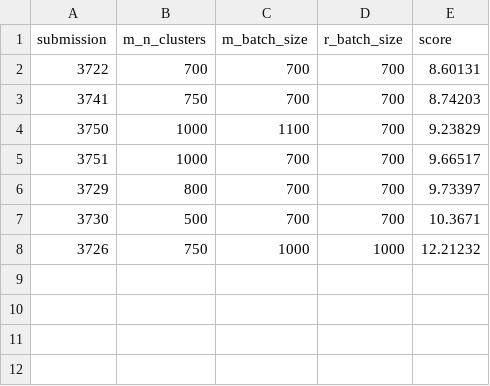
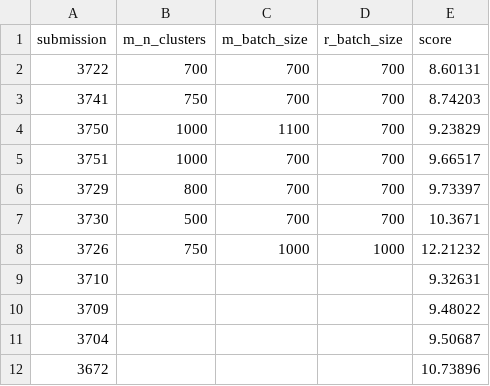
Before and after one commit to jo-m/data-mining-projects, a CSV file: project3/submissions.csv, drawn as a sheet.

Commit message:
more submissions

```diff
--- a/project3/submissions.csv
+++ b/project3/submissions.csv
@@ -8 +8,5 @@ submission; m_n_clusters; m_batch_size; r_batch_size; score
 3726;750;1000;1000;12.21232
+3710;   ;    ;    ;9.32631
+3709;   ;    ;    ;9.48022
+3704;   ;    ;    ;9.50687
+3672;   ;    ;    ;10.73896
```
